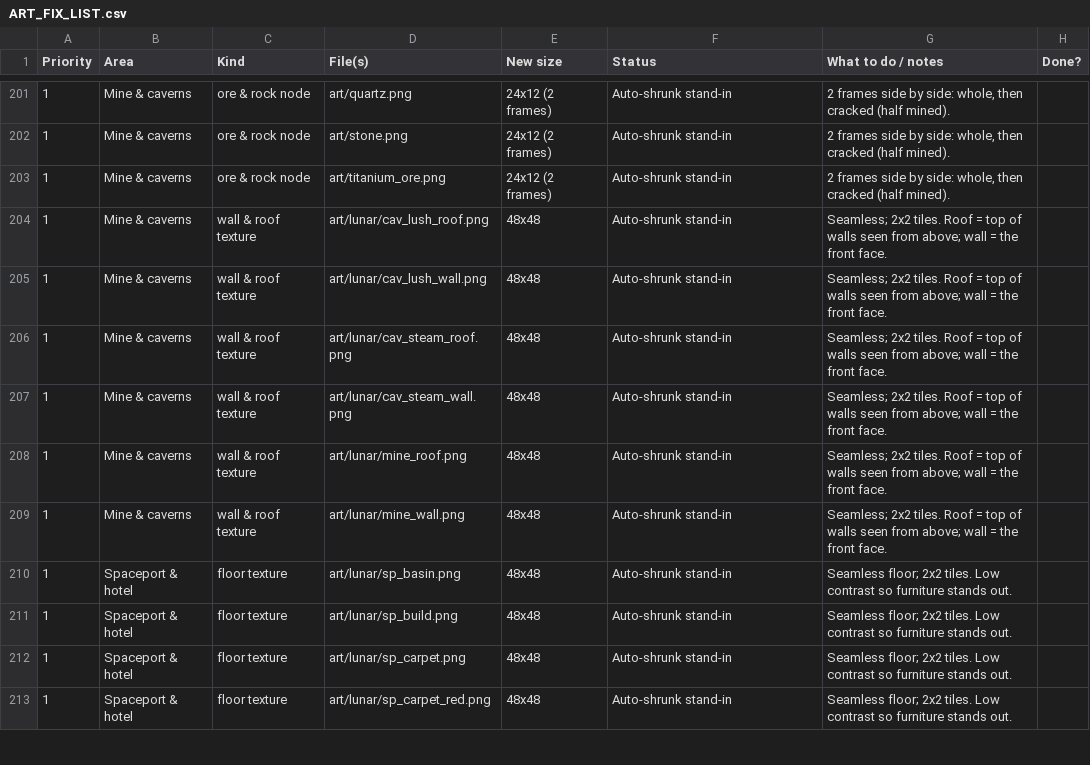
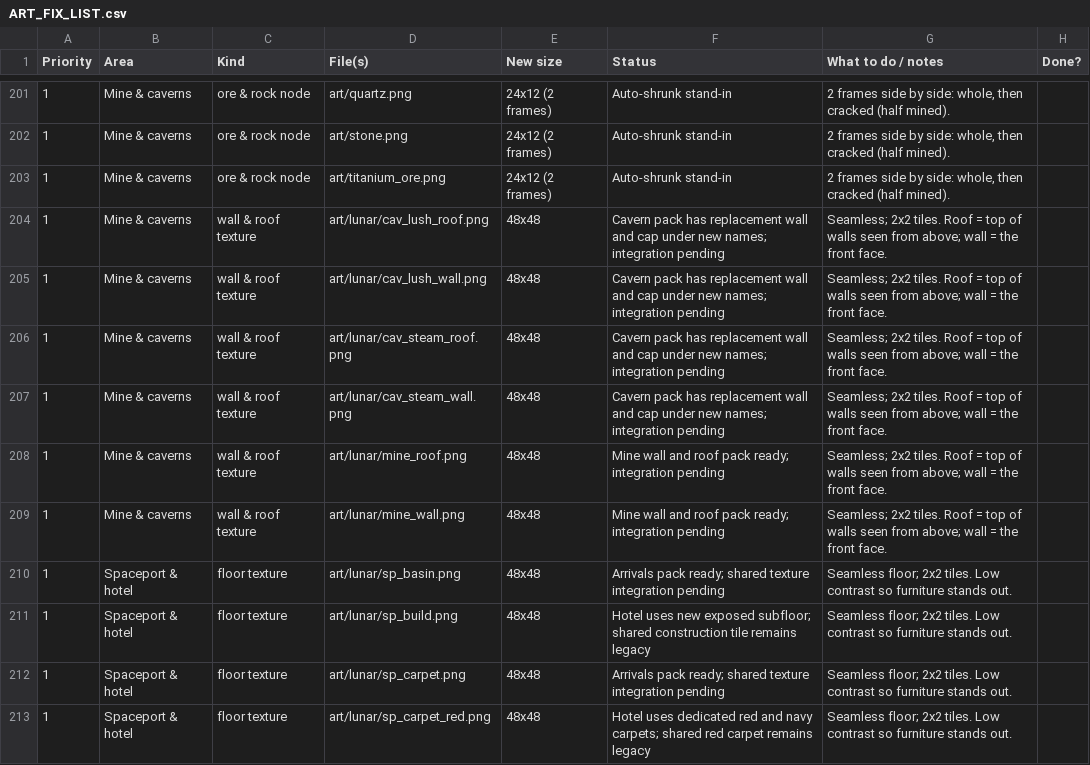
Before and after one commit to Antrisa/Project-Deneb, a CSV file: docs/ART_FIX_LIST.csv, drawn as a sheet; only a part is shown, gaps mark what is left out; the diff covers the shown part only.

Commit message:
Apply hotel finishes and shared engineering materials on the 24px grid

```diff
--- a/docs/ART_FIX_LIST.csv
+++ b/docs/ART_FIX_LIST.csv
@@ -203,11 +203,11 @@ Priority,Area,Kind,File(s),New size,Status,What to do / notes,Done?
 1,Mine & caverns,ore & rock node,art/titanium_ore.png,24x12 (2 frames),Auto-shrunk stand-in,"2 frames side by side: whole, then cracked (half mined).",
-1,Mine & caverns,wall & roof texture,art/lunar/cav_lush_roof.png,48x48,Auto-shrunk stand-in,Seamless; 2x2 tiles. Roof = top of walls seen from above; wall = the front face.,
-1,Mine & caverns,wall & roof texture,art/lunar/cav_lush_wall.png,48x48,Auto-shrunk stand-in,Seamless; 2x2 tiles. Roof = top of walls seen from above; wall = the front face.,
-1,Mine & caverns,wall & roof texture,art/lunar/cav_steam_roof.png,48x48,Auto-shrunk stand-in,Seamless; 2x2 tiles. Roof = top of walls seen from above; wall = the front face.,
-1,Mine & caverns,wall & roof texture,art/lunar/cav_steam_wall.png,48x48,Auto-shrunk stand-in,Seamless; 2x2 tiles. Roof = top of walls seen from above; wall = the front face.,
-1,Mine & caverns,wall & roof texture,art/lunar/mine_roof.png,48x48,Auto-shrunk stand-in,Seamless; 2x2 tiles. Roof = top of walls seen from above; wall = the front face.,
-1,Mine & caverns,wall & roof texture,art/lunar/mine_wall.png,48x48,Auto-shrunk stand-in,Seamless; 2x2 tiles. Roof = top of walls seen from above; wall = the front face.,
-1,Spaceport & hotel,floor texture,art/lunar/sp_basin.png,48x48,Auto-shrunk stand-in,Seamless floor; 2x2 tiles. Low contrast so furniture stands out.,
-1,Spaceport & hotel,floor texture,art/lunar/sp_build.png,48x48,Auto-shrunk stand-in,Seamless floor; 2x2 tiles. Low contrast so furniture stands out.,
-1,Spaceport & hotel,floor texture,art/lunar/sp_carpet.png,48x48,Auto-shrunk stand-in,Seamless floor; 2x2 tiles. Low contrast so furniture stands out.,
-1,Spaceport & hotel,floor texture,art/lunar/sp_carpet_red.png,48x48,Auto-shrunk stand-in,Seamless floor; 2x2 tiles. Low contrast so furniture stands out.,
+1,Mine & caverns,wall & roof texture,art/lunar/cav_lush_roof.png,48x48,Cavern pack has replacement wall and cap under new names; integration pending,Seamless; 2x2 tiles. Roof = top of walls seen from above; wall = the front face.,
+1,Mine & caverns,wall & roof texture,art/lunar/cav_lush_wall.png,48x48,Cavern pack has replacement wall and cap under new names; integration pending,Seamless; 2x2 tiles. Roof = top of walls seen from above; wall = the front face.,
+1,Mine & caverns,wall & roof texture,art/lunar/cav_steam_roof.png,48x48,Cavern pack has replacement wall and cap under new names; integration pending,Seamless; 2x2 tiles. Roof = top of walls seen from above; wall = the front face.,
+1,Mine & caverns,wall & roof texture,art/lunar/cav_steam_wall.png,48x48,Cavern pack has replacement wall and cap under new names; integration pending,Seamless; 2x2 tiles. Roof = top of walls seen from above; wall = the front face.,
+1,Mine & caverns,wall & roof texture,art/lunar/mine_roof.png,48x48,Mine wall and roof pack ready; integration pending,Seamless; 2x2 tiles. Roof = top of walls seen from above; wall = the front face.,
+1,Mine & caverns,wall & roof texture,art/lunar/mine_wall.png,48x48,Mine wall and roof pack ready; integration pending,Seamless; 2x2 tiles. Roof = top of walls seen from above; wall = the front face.,
+1,Spaceport & hotel,floor texture,art/lunar/sp_basin.png,48x48,Arrivals pack ready; shared texture integration pending,Seamless floor; 2x2 tiles. Low contrast so furniture stands out.,
+1,Spaceport & hotel,floor texture,art/lunar/sp_build.png,48x48,Hotel uses new exposed subfloor; shared construction tile remains legacy,Seamless floor; 2x2 tiles. Low contrast so furniture stands out.,
+1,Spaceport & hotel,floor texture,art/lunar/sp_carpet.png,48x48,Arrivals pack ready; shared texture integration pending,Seamless floor; 2x2 tiles. Low contrast so furniture stands out.,
+1,Spaceport & hotel,floor texture,art/lunar/sp_carpet_red.png,48x48,Hotel uses dedicated red and navy carpets; shared red carpet remains legacy,Seamless floor; 2x2 tiles. Low contrast so furniture stands out.,
```
Also changed, not shown: 36 edited cells elsewhere in this file, 58 other files.
